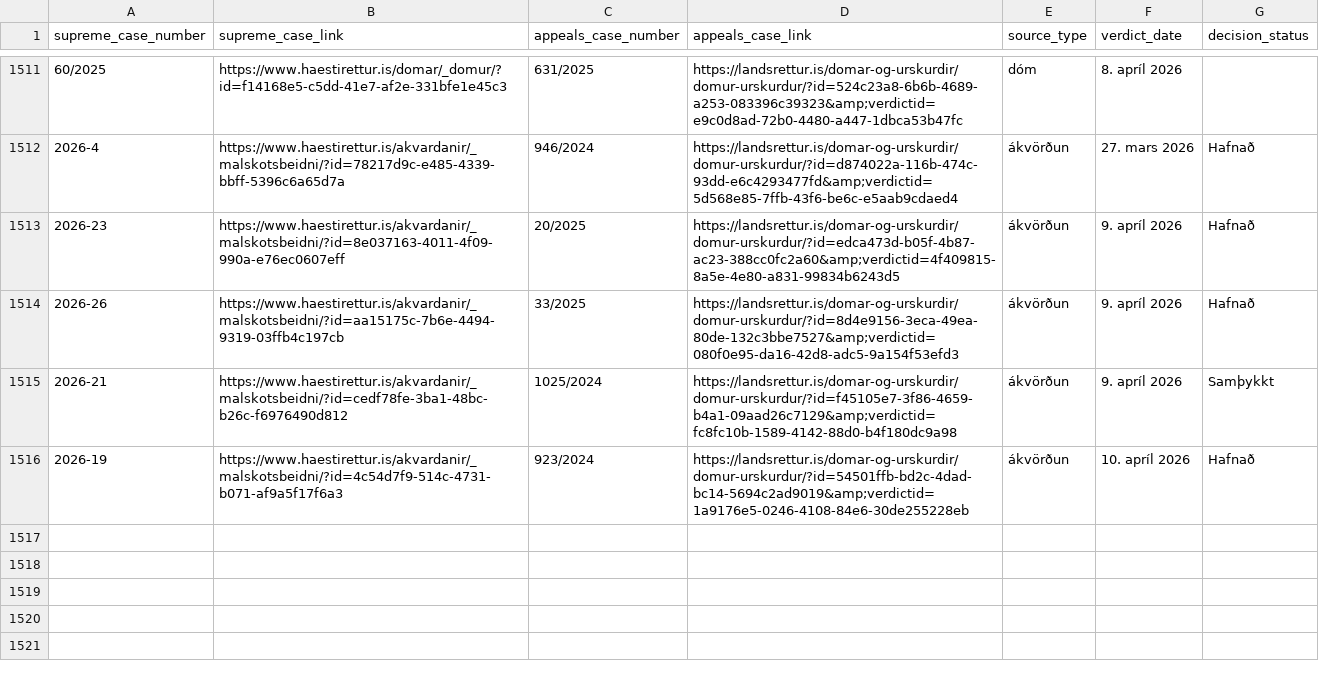
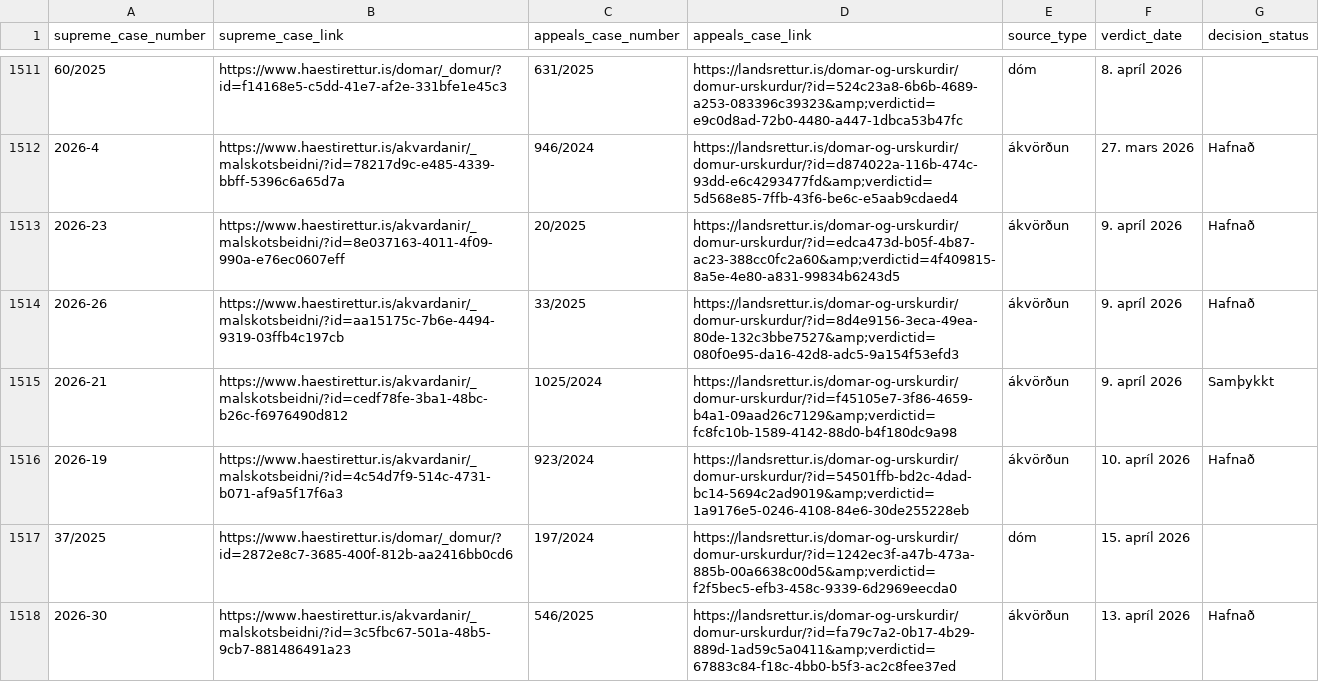
Before and after one commit to larust/hvar-er-haestarettardomurinn, a CSV file: allir_domar_og_akvardanir.csv, drawn as a sheet; only a part is shown, gaps mark what is left out.

```diff
--- a/allir_domar_og_akvardanir.csv
+++ b/allir_domar_og_akvardanir.csv
@@ -1516 +1516,3 @@ supreme_case_number,supreme_case_link,appeals_case_number,appeals_case_link,sour
 2026-19,https://www.haestirettur.is/akvardanir/_malskotsbeidni/?id=4c54d7f9-514c-4731-b071-af9a5f17f6a3,923/2024,https://landsrettur.is/domar-og-urskurdir/domur-urskurdur/?id=54501ffb-bd2c-4dad-bc14-5694c2ad9019&amp;verdictid=1a9176e5-0246-4108-84e6-30de255228eb,ákvörðun,10. apríl 2026,Hafnað
+37/2025,https://www.haestirettur.is/domar/_domur/?id=2872e8c7-3685-400f-812b-aa2416bb0cd6,197/2024,https://landsrettur.is/domar-og-urskurdir/domur-urskurdur/?id=1242ec3f-a47b-473a-885b-00a6638c00d5&amp;verdictid=f2f5bec5-efb3-458c-9339-6d2969eecda0,dóm,15. apríl 2026,
+2026-30,https://www.haestirettur.is/akvardanir/_malskotsbeidni/?id=3c5fbc67-501a-48b5-9cb7-881486491a23,546/2025,https://landsrettur.is/domar-og-urskurdir/domur-urskurdur/?id=fa79c7a2-0b17-4b29-889d-1ad59c5a0411&amp;verdictid=67883c84-f18c-4bb0-b5f3-ac2c8fee37ed,ákvörðun,13. apríl 2026,Hafnað
```
Also changed, not shown: 2 other files.
